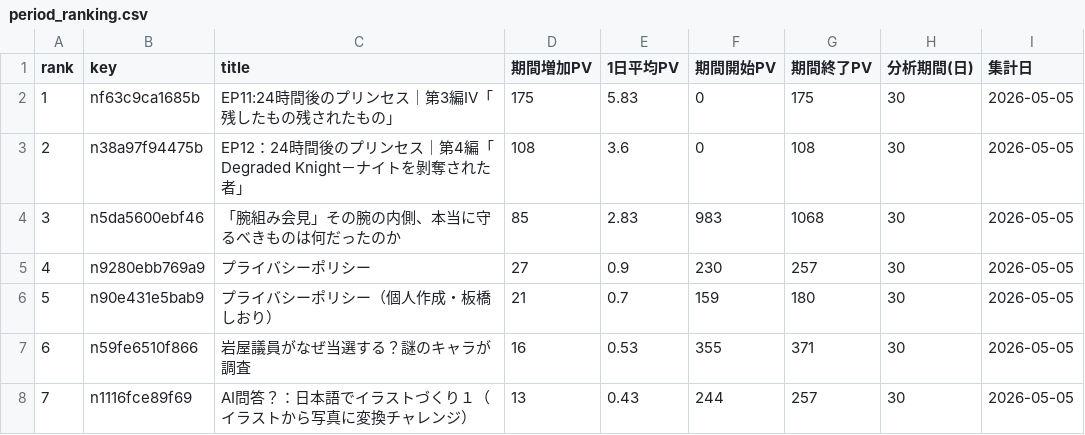
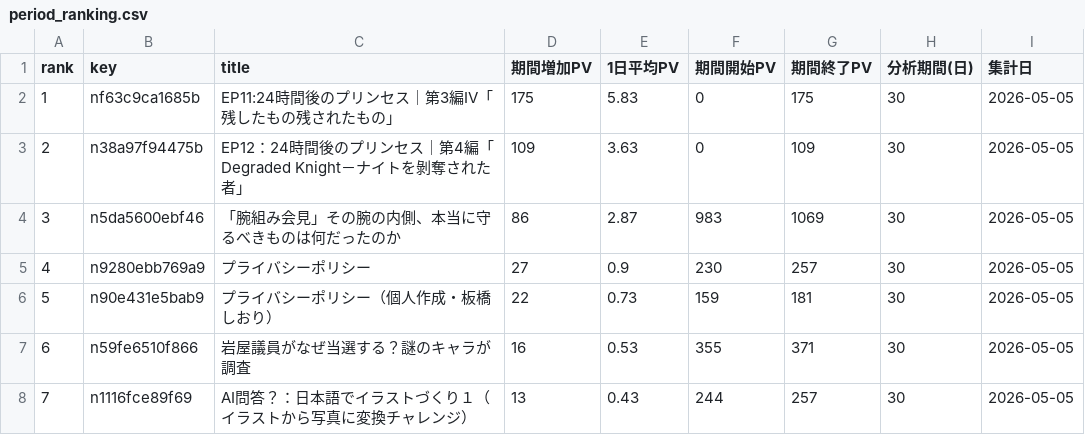
Before and after one commit to ganden0807-collab/note-stats-tracker, a CSV file: data/period_ranking.csv, drawn as a sheet; only a part is shown.

```diff
--- a/data/period_ranking.csv
+++ b/data/period_ranking.csv
@@ -2,6 +2,6 @@ rank,key,title,期間増加PV,1日平均PV,期間開始PV,期間終了PV,分析
 1,nf63c9ca1685b,EP11:24時間後のプリンセス｜第3編Ⅳ「残したもの残されたもの」,175,5.83,0,175,30,2026-05-05
-2,n38a97f94475b,EP12：24時間後のプリンセス｜第4編「Degraded Knight－ナイトを剝奪された者」,108,3.6,0,108,30,2026-05-05
-3,n5da5600ebf46,「腕組み会見」その腕の内側、本当に守るべきものは何だったのか,85,2.83,983,1068,30,2026-05-05
+2,n38a97f94475b,EP12：24時間後のプリンセス｜第4編「Degraded Knight－ナイトを剝奪された者」,109,3.63,0,109,30,2026-05-05
+3,n5da5600ebf46,「腕組み会見」その腕の内側、本当に守るべきものは何だったのか,86,2.87,983,1069,30,2026-05-05
 4,n9280ebb769a9,プライバシーポリシー,27,0.9,230,257,30,2026-05-05
-5,n90e431e5bab9,プライバシーポリシー（個人作成・板橋しおり）,21,0.7,159,180,30,2026-05-05
+5,n90e431e5bab9,プライバシーポリシー（個人作成・板橋しおり）,22,0.73,159,181,30,2026-05-05
 6,n59fe6510f866,岩屋議員がなぜ当選する？謎のキャラが調査,16,0.53,355,371,30,2026-05-05
```
Also changed, not shown: data/articles.csv, data/asset_articles.csv, 2 other files.
